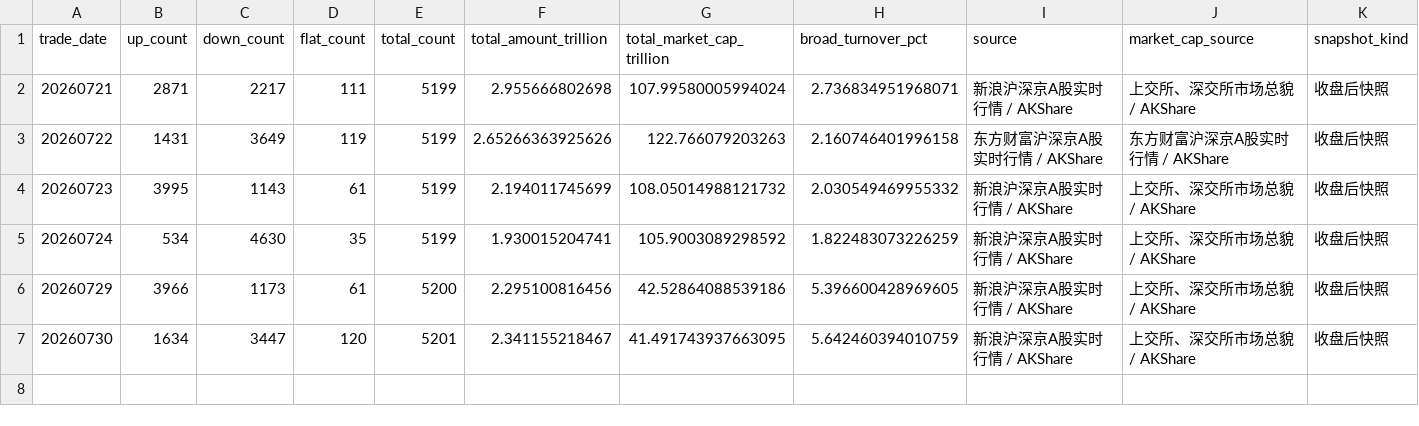
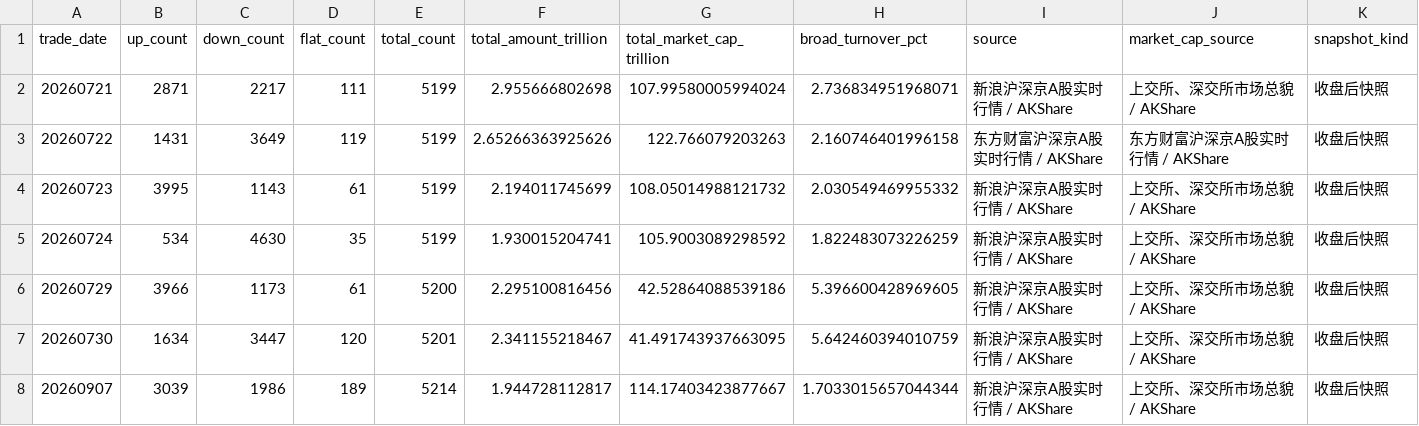
Before and after one commit to littlepeachh/macroscope-dashboard-v5, a CSV file: data/breadth.csv, drawn as a sheet; the diff names each change by its address in the sheet, - before the commit and + after, or states it on an @@ line.

```diff
--- a/data/breadth.csv
+++ b/data/breadth.csv
+row 8: 20260907 | 3039 | 1986 | 189 | 5214 | 1.944728112817 | 114.17403423877667 | 1.7033015657044344 | 新浪沪深京A股实时行情 / AKShare | 上交所、深交所市场总貌 / AKShare | 收盘后快照
```
Also changed, not shown: data/crowding.csv, data/deviation.csv, 5 other files.
